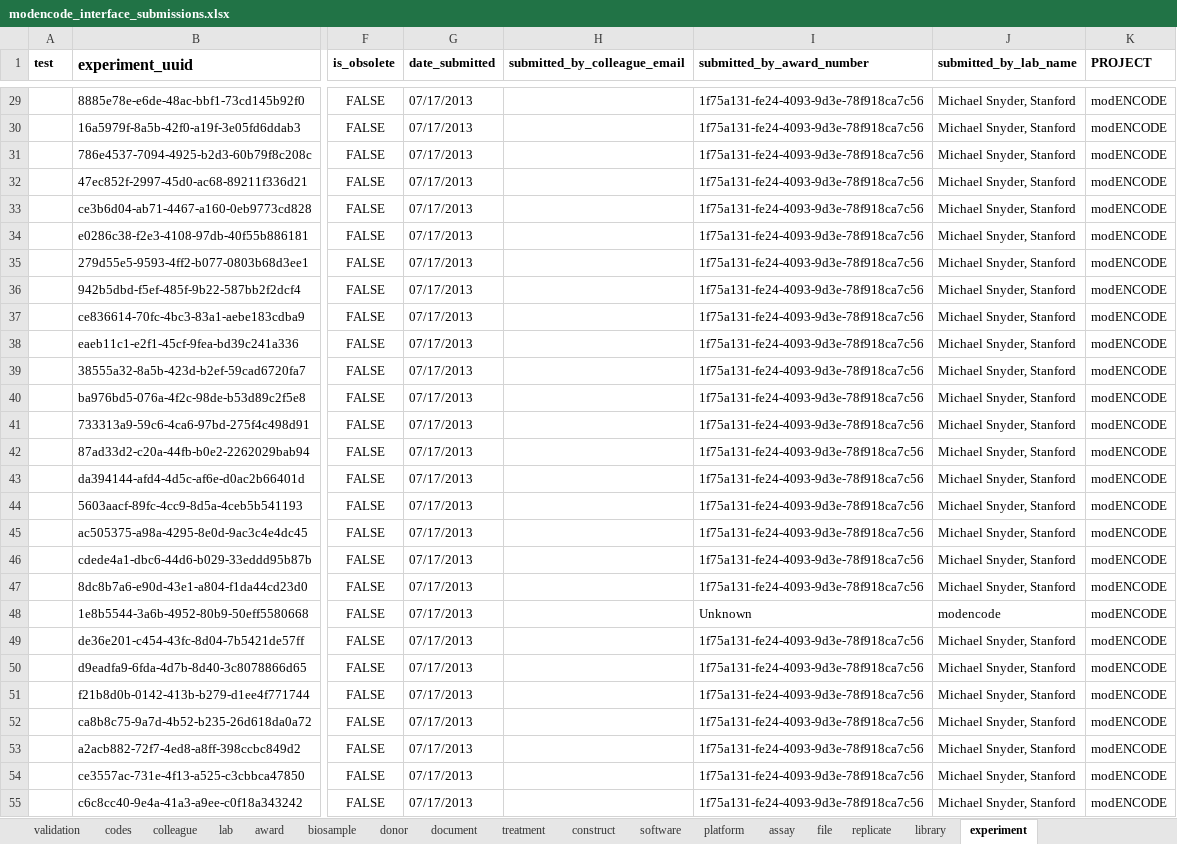
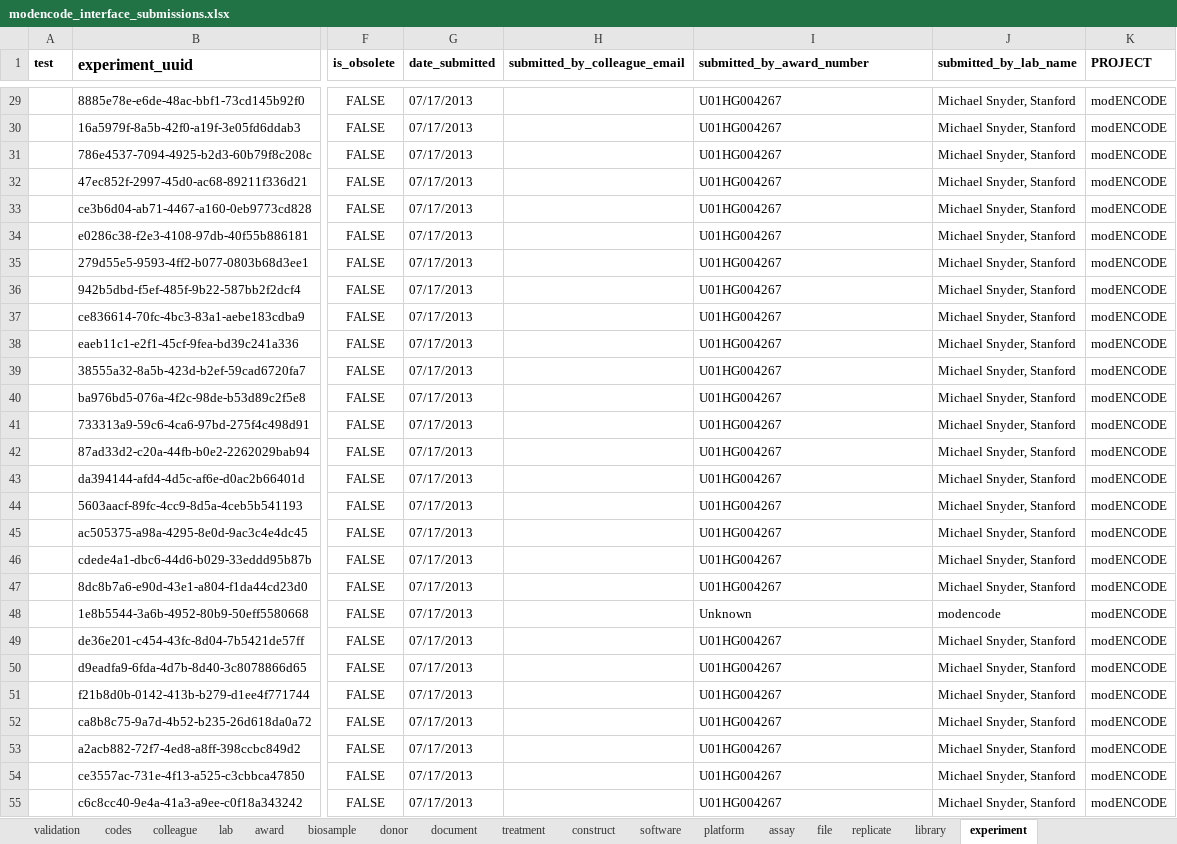
Before and after one commit to strattan/modencode, an Excel workbook: modencode_interface_submissions.xlsx, sheet experiment, drawn as a sheet; only a part is shown, gaps mark what is left out; values as stored, in another font and other column widths than the file's, no borders; charts and pictures not drawn; the diff covers the shown part only; the diff names each change by its address in the sheet, - before the commit and + after, or states it on an @@ line.

Commit message:
Update award number

```diff
--- a/modencode_interface_submissions.xlsx (sheet experiment)
+++ b/modencode_interface_submissions.xlsx (sheet experiment)
-I29:I47 (submitted_by_award_number): 1f75a131-fe24-4093-9d3e-78f918ca7c56
+I29:I47 (submitted_by_award_number): U01HG004267
-I49:I55 (submitted_by_award_number): 1f75a131-fe24-4093-9d3e-78f918ca7c56
+I49:I55 (submitted_by_award_number): U01HG004267
```
Also changed, not shown: 280 edited cells elsewhere in this sheet.
